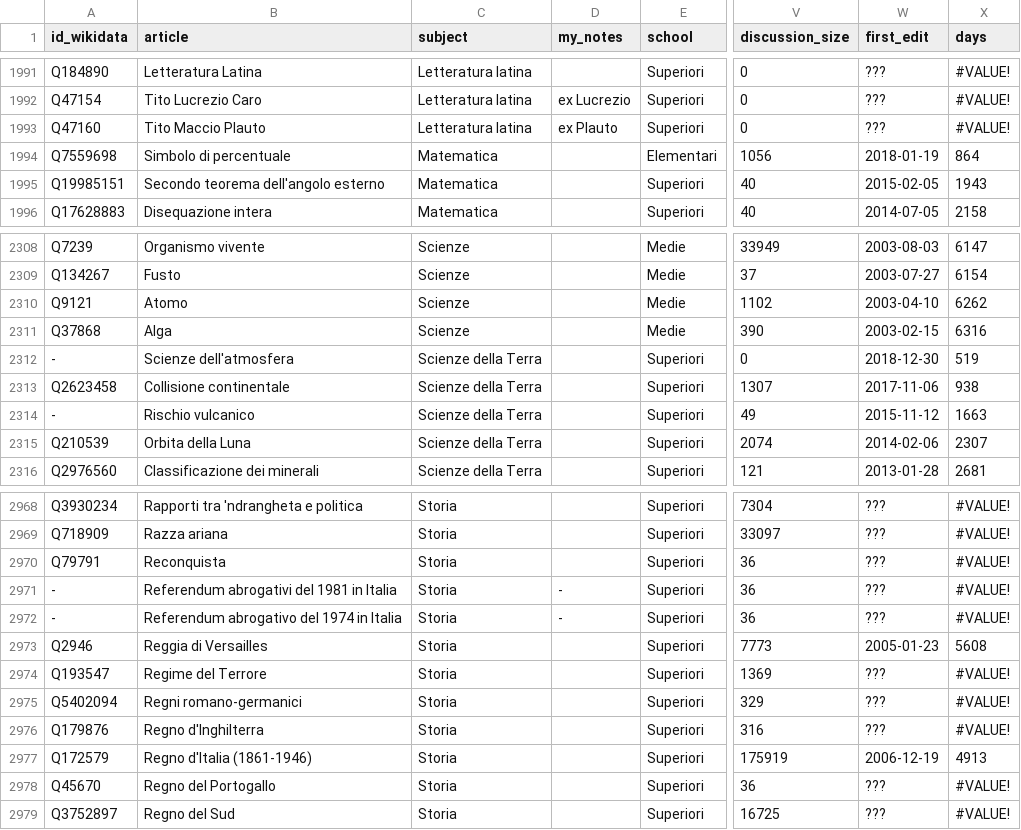
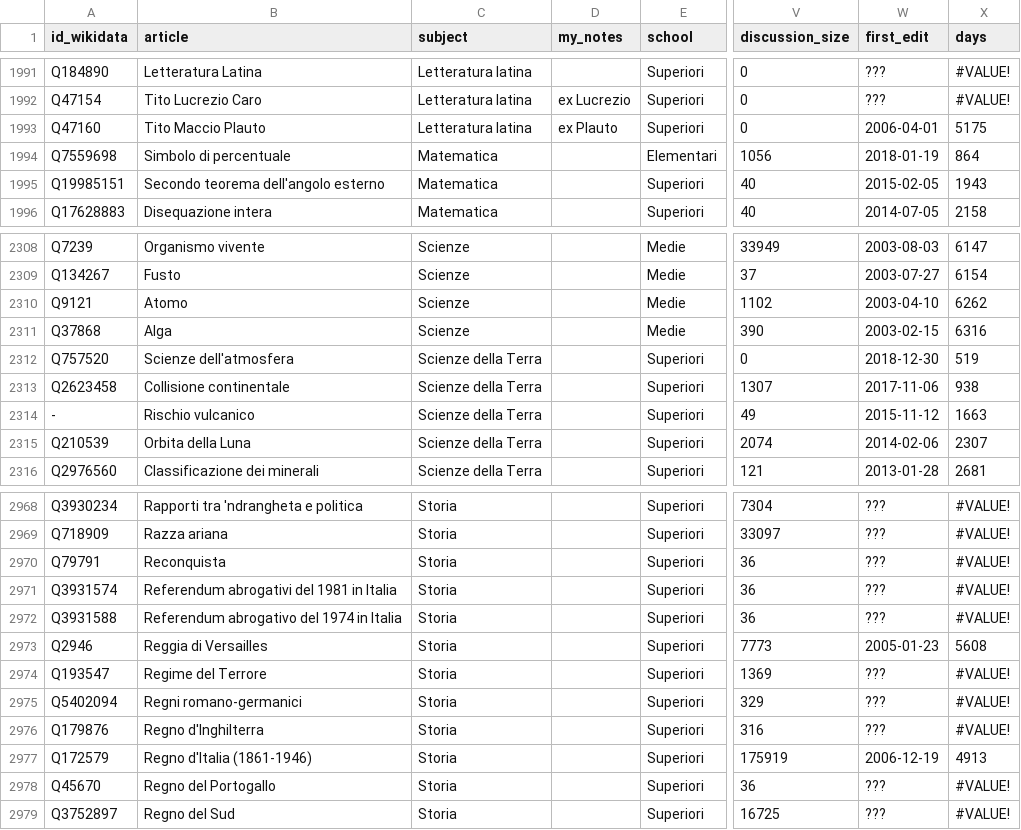
Before and after one commit to giovannipro/giovannipro.github.io, a TSV file: wikipedia-scuola-italiana/assets/data/voci_2020.tsv, drawn as a sheet; only a part is shown, gaps mark what is left out; the diff names each change by its address in the sheet, - before the commit and + after, or states it on an @@ line.

```diff
--- a/wikipedia-scuola-italiana/assets/data/voci_2020.tsv
+++ b/wikipedia-scuola-italiana/assets/data/voci_2020.tsv
-W1993 (first_edit): ???
+W1993 (first_edit): 2006-04-01
-X1993 (days): #VALUE!
+X1993 (days): 5175
-A2312 (id_wikidata): -
+A2312 (id_wikidata): Q757520
-A2971 (id_wikidata): -
+A2971 (id_wikidata): Q3931574
-D2971:D2972 (my_notes): -
+D2971:D2972 (my_notes): (empty)
-A2972 (id_wikidata): -
+A2972 (id_wikidata): Q3931588
```
Also changed, not shown: wikipedia-scuola-italiana/assets/data/voci_2021.tsv.
